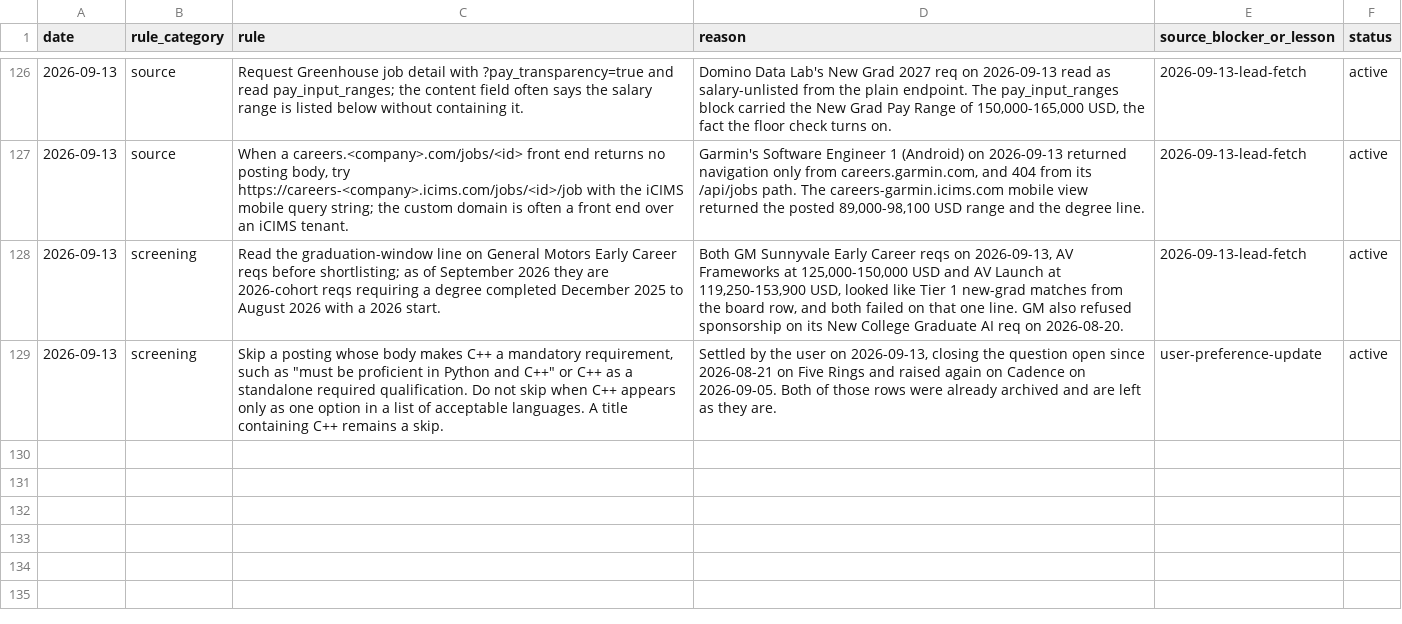
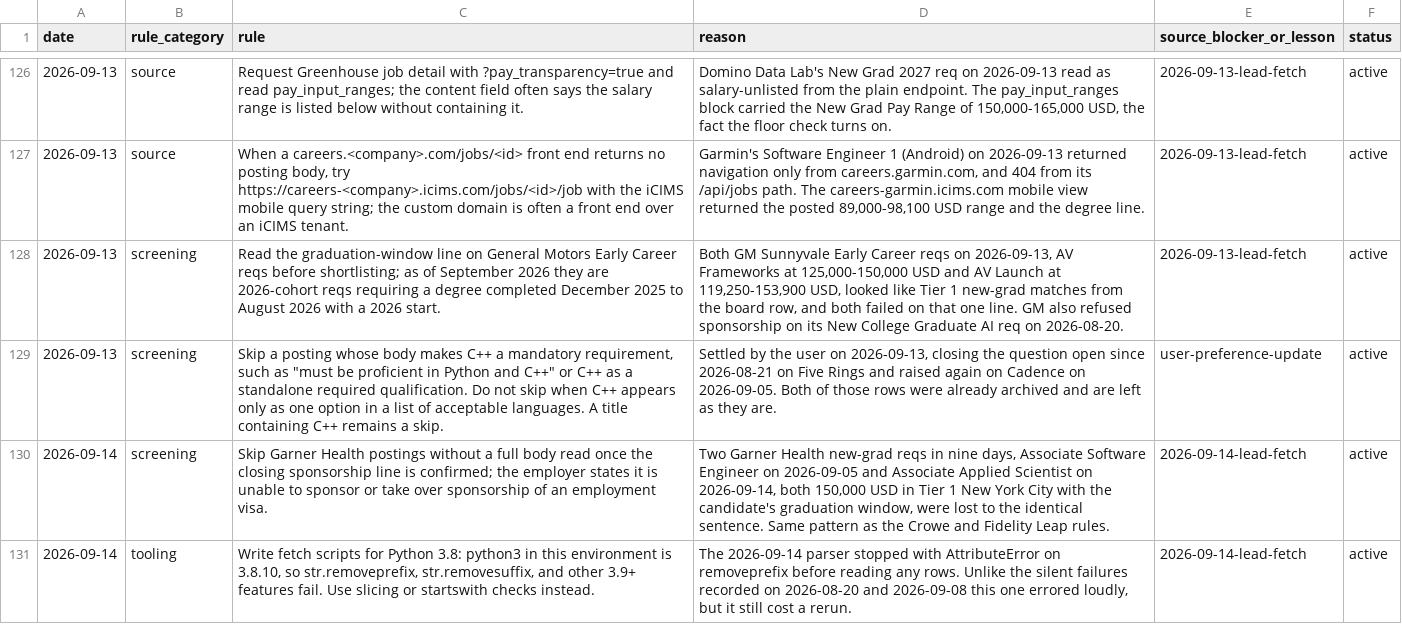
Before and after one commit to EleanorLiu12/applypilot-private, a CSV file: dashboard/automation_rules.csv, drawn as a sheet; only a part is shown, gaps mark what is left out.

```diff
--- a/dashboard/automation_rules.csv
+++ b/dashboard/automation_rules.csv
@@ -129 +129,3 @@ date,rule_category,rule,reason,source_blocker_or_lesson,status
 2026-09-13,screening,"Skip a posting whose body makes C++ a mandatory requirement, such as ""must be proficient in Python and C++"" or C++ as a standalone required qualification. Do not skip when C++ appears only as one option in a list of acceptable languages. A title containing C++ remains a skip.","Settled by the user on 2026-09-13, closing the question open since 2026-08-21 on Five Rings and raised again on Cadence on 2026-09-05. Both of those rows were already archived and are left as they are.",user-preference-update,active
+2026-09-14,screening,Skip Garner Health postings without a full body read once the closing sponsorship line is confirmed; the employer states it is unable to sponsor or take over sponsorship of an employment visa.,"Two Garner Health new-grad reqs in nine days, Associate Software Engineer on 2026-09-05 and Associate Applied Scientist on 2026-09-14, both 150,000 USD in Tier 1 New York City with the candidate's graduation window, were lost to the identical sentence. Same pattern as the Crowe and Fidelity Leap rules.",2026-09-14-lead-fetch,active
+2026-09-14,tooling,"Write fetch scripts for Python 3.8: python3 in this environment is 3.8.10, so str.removeprefix, str.removesuffix, and other 3.9+ features fail. Use slicing or startswith checks instead.","The 2026-09-14 parser stopped with AttributeError on removeprefix before reading any rows. Unlike the silent failures recorded on 2026-08-20 and 2026-09-08 this one errored loudly, but it still cost a rerun.",2026-09-14-lead-fetch,active
```
Also changed, not shown: dashboard/china/applied_archive.csv, dashboard/china/daily_dashboard.csv, 4 other files.
